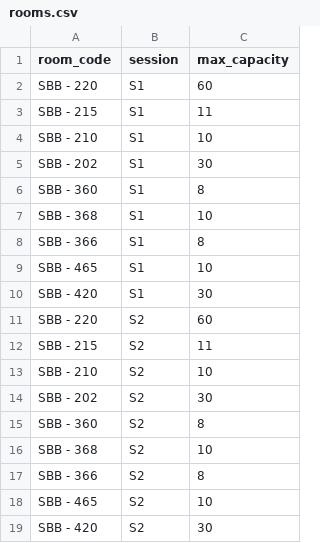
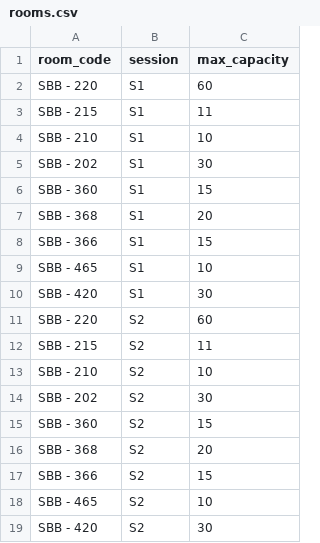
Before and after one commit to kinshuk1456/summit_checkin_app, a CSV file: rooms.csv, drawn as a sheet.

Commit message:
Update rooms.csv

```diff
--- a/rooms.csv
+++ b/rooms.csv
@@ -5,5 +5,5 @@ SBB - 210,S1,10
 SBB - 202,S1,30
-SBB - 360,S1,8
-SBB - 368,S1,10
-SBB - 366,S1,8
+SBB - 360,S1,15
+SBB - 368,S1,20
+SBB - 366,S1,15
 SBB - 465,S1,10
@@ -14,5 +14,5 @@ SBB - 210,S2,10
 SBB - 202,S2,30
-SBB - 360,S2,8
-SBB - 368,S2,10
-SBB - 366,S2,8
+SBB - 360,S2,15
+SBB - 368,S2,20
+SBB - 366,S2,15
 SBB - 465,S2,10
```
